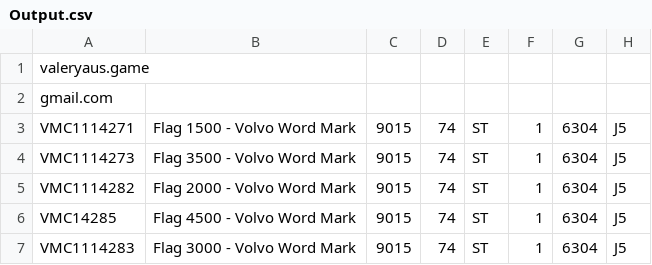
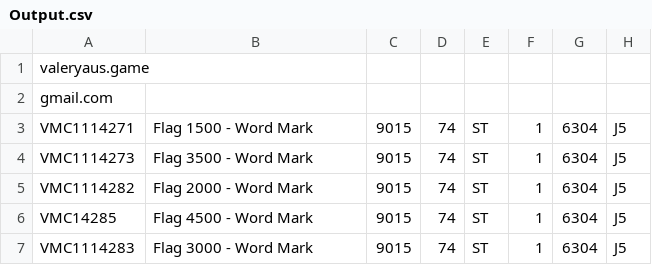
Before and after one commit to Valeryaus/ProjectSDA, a CSV file: src/main/java/outputInputErrorFiles/Output.csv, drawn as a sheet; only a part is shown; the diff names each change by its address in the sheet, - before the commit and + after, or states it on an @@ line.

```diff
--- a/src/main/java/outputInputErrorFiles/Output.csv
+++ b/src/main/java/outputInputErrorFiles/Output.csv
-B3: Flag 1500 - Volvo Word Mark
+B3: Flag 1500 - Word Mark
-B4: Flag 3500 - Volvo Word Mark
+B4: Flag 3500 - Word Mark
-B5: Flag 2000 - Volvo Word Mark
+B5: Flag 2000 - Word Mark
-B6: Flag 4500 - Volvo Word Mark
+B6: Flag 4500 - Word Mark
-B7: Flag 3000 - Volvo Word Mark
+B7: Flag 3000 - Word Mark
```
Also changed, not shown: src/main/java/outputInputErrorFiles/Input.csv, 1 other file.
